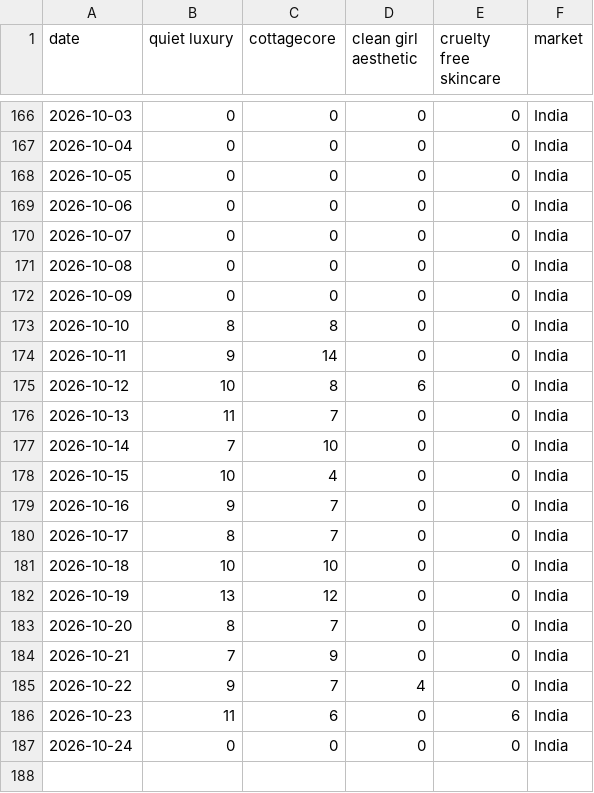
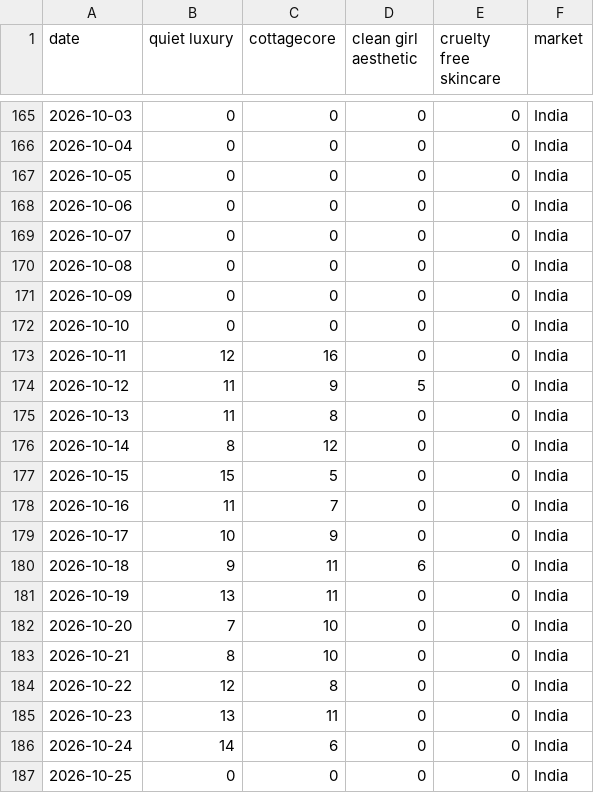
Before and after one commit to KhushiC04/fashion-trend-radar, a CSV file: trend_data_latest.csv, drawn as a sheet; only a part is shown, gaps mark what is left out; the diff covers the shown part only.

```diff
--- a/trend_data_latest.csv
+++ b/trend_data_latest.csv
@@ -172,16 +171,17 @@ date,quiet luxury,cottagecore,clean girl aesthetic,cruelty free skincare,market
 2026-10-09,0,0,0,0,India
-2026-10-10,8,8,0,0,India
-2026-10-11,9,14,0,0,India
-2026-10-12,10,8,6,0,India
-2026-10-13,11,7,0,0,India
-2026-10-14,7,10,0,0,India
-2026-10-15,10,4,0,0,India
-2026-10-16,9,7,0,0,India
-2026-10-17,8,7,0,0,India
-2026-10-18,10,10,0,0,India
-2026-10-19,13,12,0,0,India
-2026-10-20,8,7,0,0,India
-2026-10-21,7,9,0,0,India
-2026-10-22,9,7,4,0,India
-2026-10-23,11,6,0,6,India
-2026-10-24,0,0,0,0,India
+2026-10-10,0,0,0,0,India
+2026-10-11,12,16,0,0,India
+2026-10-12,11,9,5,0,India
+2026-10-13,11,8,0,0,India
+2026-10-14,8,12,0,0,India
+2026-10-15,15,5,0,0,India
+2026-10-16,11,7,0,0,India
+2026-10-17,10,9,0,0,India
+2026-10-18,9,11,6,0,India
+2026-10-19,13,11,0,0,India
+2026-10-20,7,10,0,0,India
+2026-10-21,8,10,0,0,India
+2026-10-22,12,8,0,0,India
+2026-10-23,13,11,0,0,India
+2026-10-24,14,6,0,0,India
+2026-10-25,0,0,0,0,India
```
Also changed, not shown: 1 added row, 2 removed rows and 130 edited cells elsewhere in this file.
